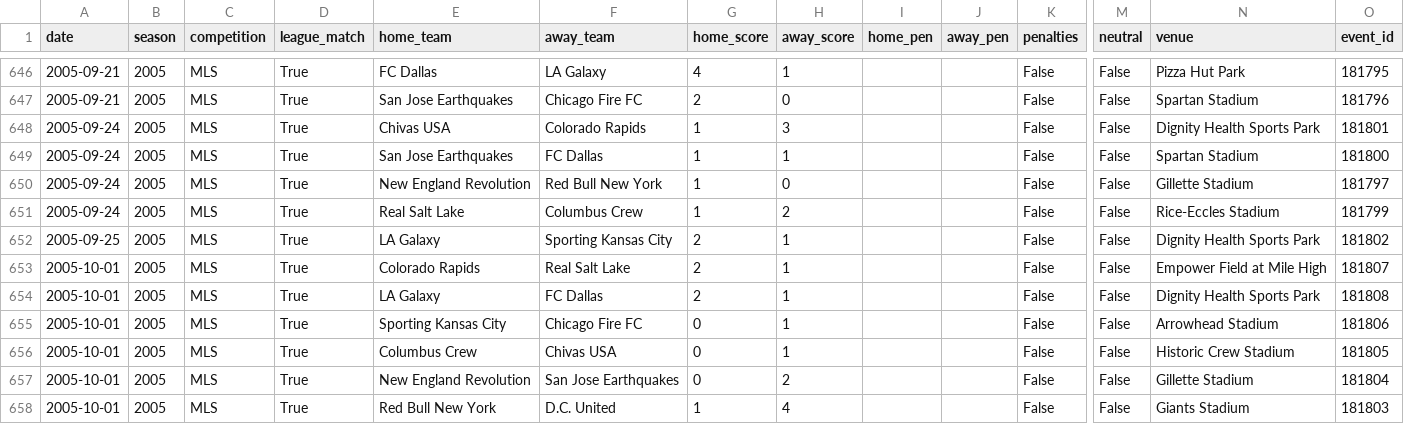
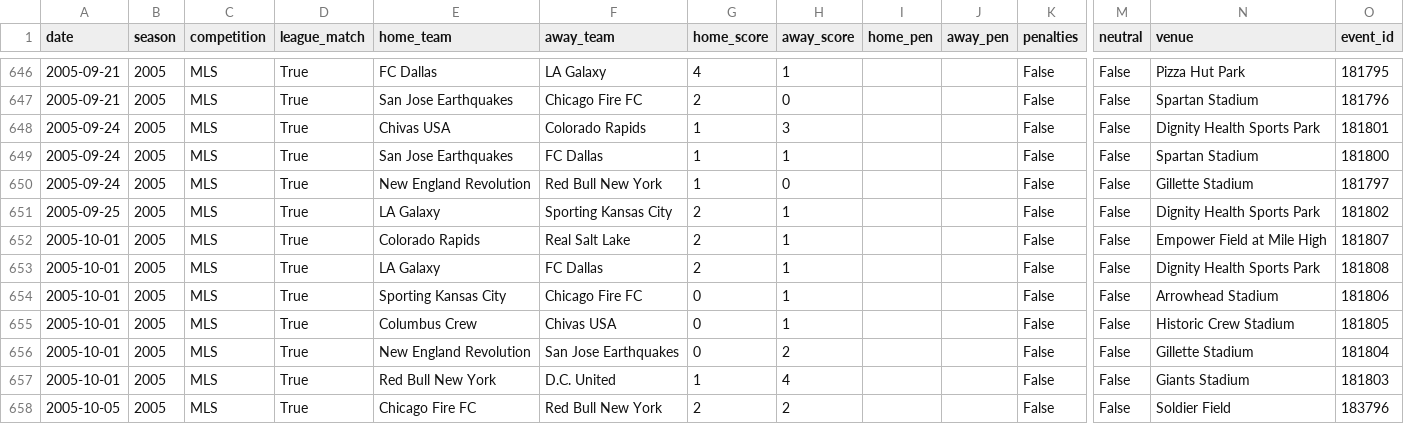
Before and after one commit to fakeronjan/cobi, a CSV file: all_club_games.csv, drawn as a sheet; only a part is shown, gaps mark what is left out; the shorter side is filled out with more unchanged rows; rows hold the shown columns only; the diff names each change by its address in the sheet, - before the commit and + after, or states it on an @@ line.

```diff
--- a/all_club_games.csv
+++ b/all_club_games.csv
-row 651: 2005-09-24 | 2005 | MLS | True | Real Salt Lake | Columbus Crew | 1 | 2 |  |  | False | False | Rice-Eccles Stadium | 181799
```
Also changed, not shown: cobi_standings.csv, 7 other files.
